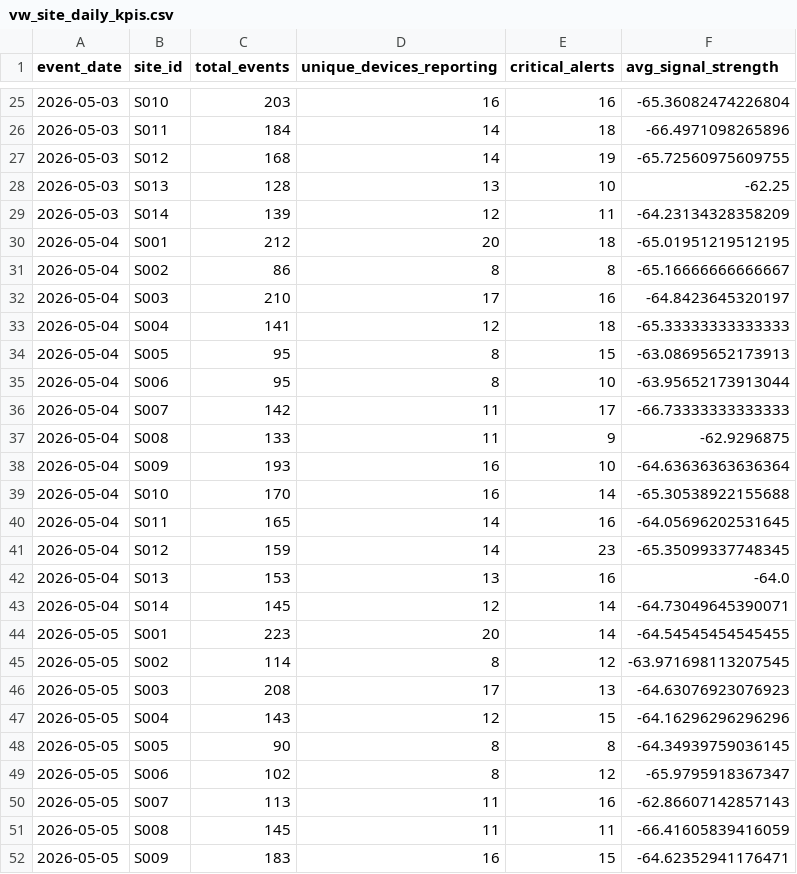
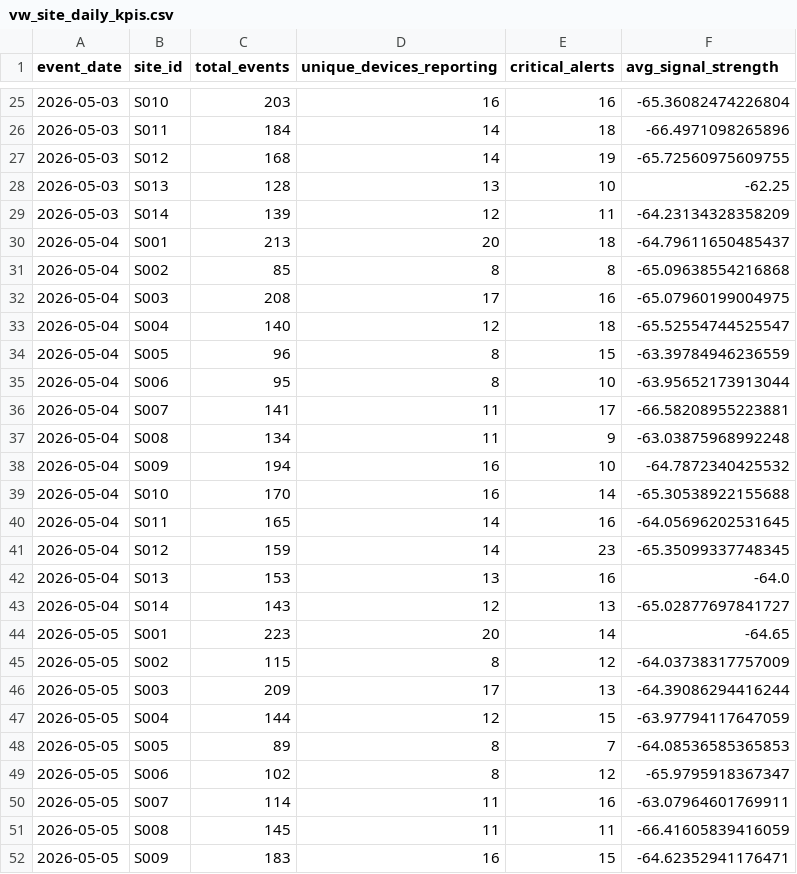
Before and after one commit to giftzeeonline-bot/RepoName, a CSV file: data/gold/vw_site_daily_kpis.csv, drawn as a sheet; only a part is shown, gaps mark what is left out; the diff covers the shown part only.

```diff
--- a/data/gold/vw_site_daily_kpis.csv
+++ b/data/gold/vw_site_daily_kpis.csv
@@ -29,11 +29,11 @@ event_date,site_id,total_events,unique_devices_reporting,critical_alerts,avg_sig
 2026-05-03,S014,139,12,11,-64.23134328358209
-2026-05-04,S001,212,20,18,-65.01951219512195
-2026-05-04,S002,86,8,8,-65.16666666666667
-2026-05-04,S003,210,17,16,-64.8423645320197
-2026-05-04,S004,141,12,18,-65.33333333333333
-2026-05-04,S005,95,8,15,-63.08695652173913
+2026-05-04,S001,213,20,18,-64.79611650485437
+2026-05-04,S002,85,8,8,-65.09638554216868
+2026-05-04,S003,208,17,16,-65.07960199004975
+2026-05-04,S004,140,12,18,-65.52554744525547
+2026-05-04,S005,96,8,15,-63.39784946236559
 2026-05-04,S006,95,8,10,-63.95652173913044
-2026-05-04,S007,142,11,17,-66.73333333333333
-2026-05-04,S008,133,11,9,-62.9296875
-2026-05-04,S009,193,16,10,-64.63636363636364
+2026-05-04,S007,141,11,17,-66.58208955223881
+2026-05-04,S008,134,11,9,-63.03875968992248
+2026-05-04,S009,194,16,10,-64.7872340425532
 2026-05-04,S010,170,16,14,-65.30538922155688
@@ -42,10 +42,10 @@ event_date,site_id,total_events,unique_devices_reporting,critical_alerts,avg_sig
 2026-05-04,S013,153,13,16,-64.0
-2026-05-04,S014,145,12,14,-64.73049645390071
-2026-05-05,S001,223,20,14,-64.54545454545455
-2026-05-05,S002,114,8,12,-63.971698113207545
-2026-05-05,S003,208,17,13,-64.63076923076923
-2026-05-05,S004,143,12,15,-64.16296296296296
-2026-05-05,S005,90,8,8,-64.34939759036145
+2026-05-04,S014,143,12,13,-65.02877697841727
+2026-05-05,S001,223,20,14,-64.65
+2026-05-05,S002,115,8,12,-64.03738317757009
+2026-05-05,S003,209,17,13,-64.39086294416244
+2026-05-05,S004,144,12,15,-63.97794117647059
+2026-05-05,S005,89,8,7,-64.08536585365853
 2026-05-05,S006,102,8,12,-65.9795918367347
-2026-05-05,S007,113,11,16,-62.86607142857143
+2026-05-05,S007,114,11,16,-63.07964601769911
 2026-05-05,S008,145,11,11,-66.41605839416059
```
Also changed, not shown: 99 edited cells elsewhere in this file, data/gold/vw_site_hourly_health.csv, data/raw/sensor_events/sensor_events.csv, 8 other files.
